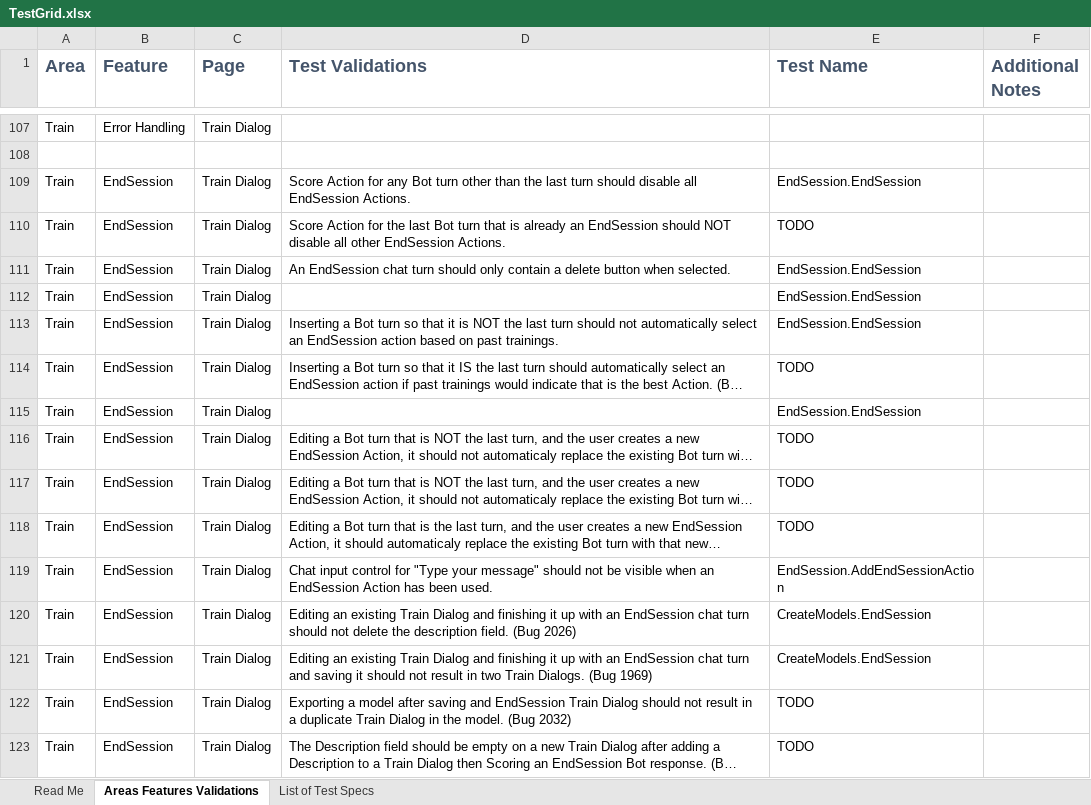
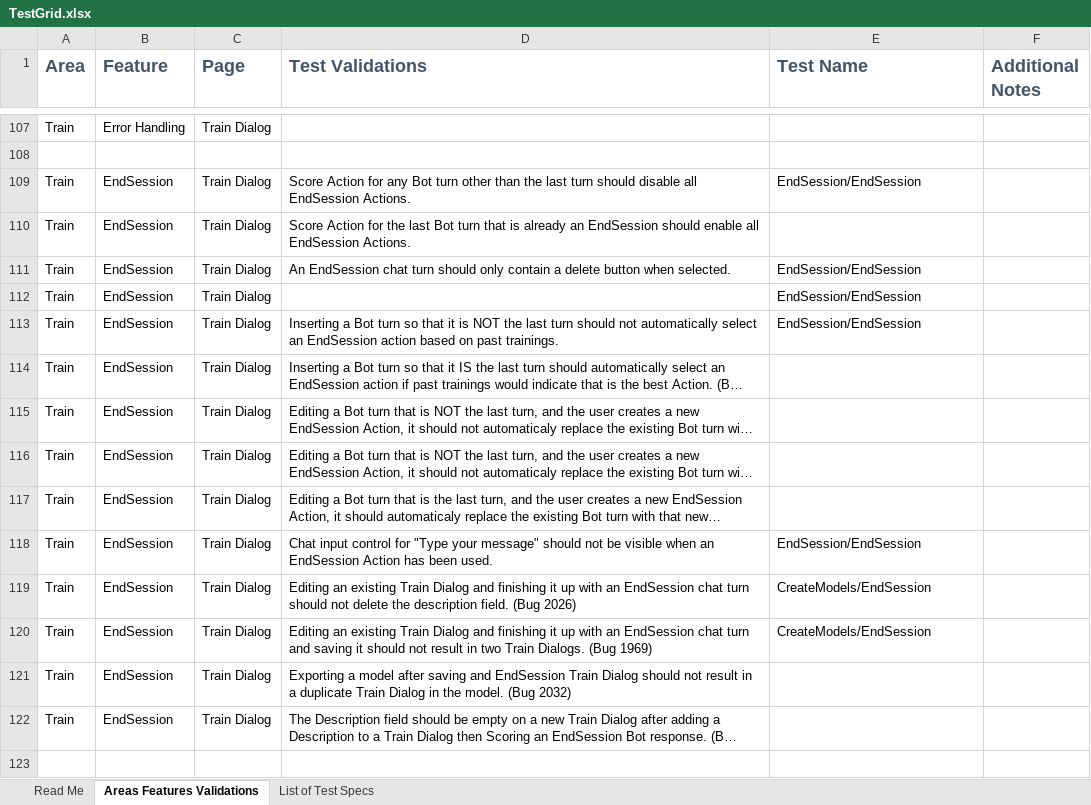
Before and after one commit to microsoft/conversationlearner, an Excel workbook: packages/cl-ui/cypress/TestGrid.xlsx, sheet Areas Features Validations, drawn as a sheet; only a part is shown, gaps mark what is left out; the shorter side is filled out with more unchanged rows; long unchanged cells end in …; values as stored, in another font and other column widths than the file's, no borders; table styles not drawn; removed rows and columns are numbered as before the commit, all else as after; the diff covers the shown part only; the diff names each change by its address in the sheet, - before the commit and + after, or states it on an @@ line.

Commit message:
Test Grid Updates and Fix for SaveAsIsVerifyInGrid (#1149)
Updates to the TestGrid.xlsx - For all covered test scenarios the test spec files are listed

SaveAsIsVerifyInGrid Fix - This fix is to deal with the rendering issues that come up when a Train Dialog is saved. While I am not happy with how convoluted this function and VerifyTrainingSummaryIsInGrid are becoming, right now I don't have a clear idea of the perfect fix. So I want to check it in and run with these changes for now, and see if any other rendering issues cause test failures while I think about how to write a better fix for this.

```diff
--- a/packages/cl-ui/cypress/TestGrid.xlsx (sheet Areas Features Validations)
+++ b/packages/cl-ui/cypress/TestGrid.xlsx (sheet Areas Features Validations)
-E109 (Test Name): EndSession.EndSession
+E109 (Test Name): EndSession/EndSession
-D110 (Test Validations): …EndSession should NOT disable all other EndSession Actions.
+D110 (Test Validations): …EndSession should enable all EndSession Actions.
-E110 (Test Name): TODO
+E110 (Test Name): (empty)
-E111:E113 (Test Name): EndSession.EndSession
+E111:E113 (Test Name): EndSession/EndSession
-E114 (Test Name): TODO
+E114 (Test Name): (empty)
-row 115: Train | EndSession | Train Dialog |  | EndSession.EndSession
-E115:E117 (Test Name): TODO
+E115:E117 (Test Name): (empty)
-E118 (Test Name): EndSession.AddEndSessionAction
+E118 (Test Name): EndSession/EndSession
-E119:E120 (Test Name): CreateModels.EndSession
+E119:E120 (Test Name): CreateModels/EndSession
-E121:E122 (Test Name): TODO
+E121:E122 (Test Name): (empty)
```
Also changed, not shown: 2 added rows, 7 removed rows and 33 edited cells elsewhere in this sheet, sheet Read Me, 4 other files.
